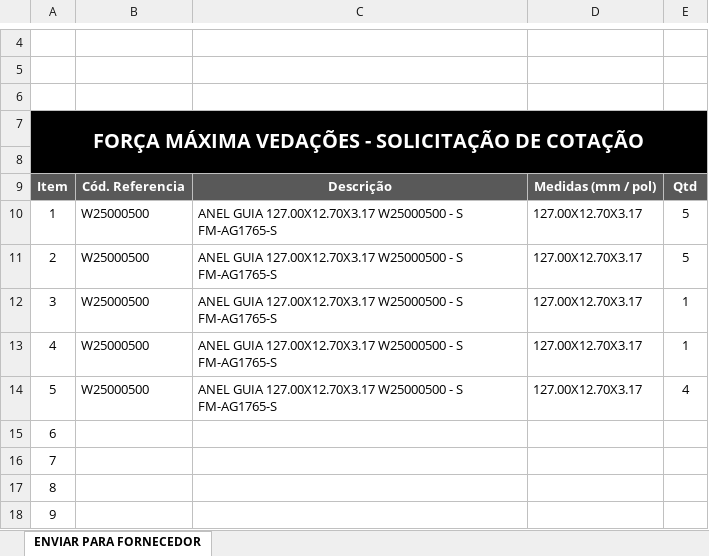
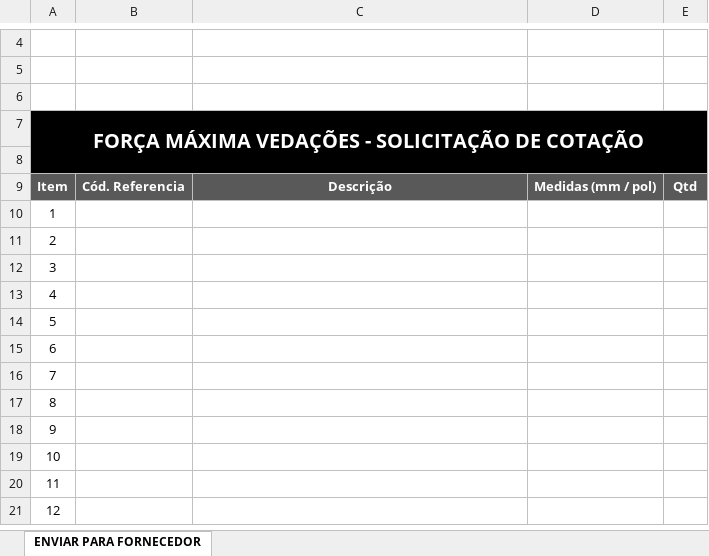
Before and after one commit to WallaceMoreiraDev/sistema-cotacao, an Excel workbook: public/templates/modelo_cotacao.xlsx, sheet ENVIAR PARA FORNECEDOR, drawn as a sheet; only a part is shown, gaps mark what is left out; the shorter side is filled out with more unchanged rows; values as stored, in another font and other column widths than the file's, no borders; charts and pictures not drawn; the diff names each change by its address in the sheet, - before the commit and + after, or states it on an @@ line.

```diff
--- a/public/templates/modelo_cotacao.xlsx (sheet ENVIAR PARA FORNECEDOR)
+++ b/public/templates/modelo_cotacao.xlsx (sheet ENVIAR PARA FORNECEDOR)
-B10:B14: W25000500
+B10:B14: (empty)
-C10:C14: ANEL GUIA 127.00X12.70X3.17 W25000500 - S FM-AG1765-S
+C10:C14: (empty)
-D10:D14: 127.00X12.70X3.17
+D10:D14: (empty)
-E10:E11: 5
+E10:E11: (empty)
-E12:E13: 1
+E12:E13: (empty)
-E14: 4
+E14: (empty)
```
Also changed, not shown: 12 other files.
